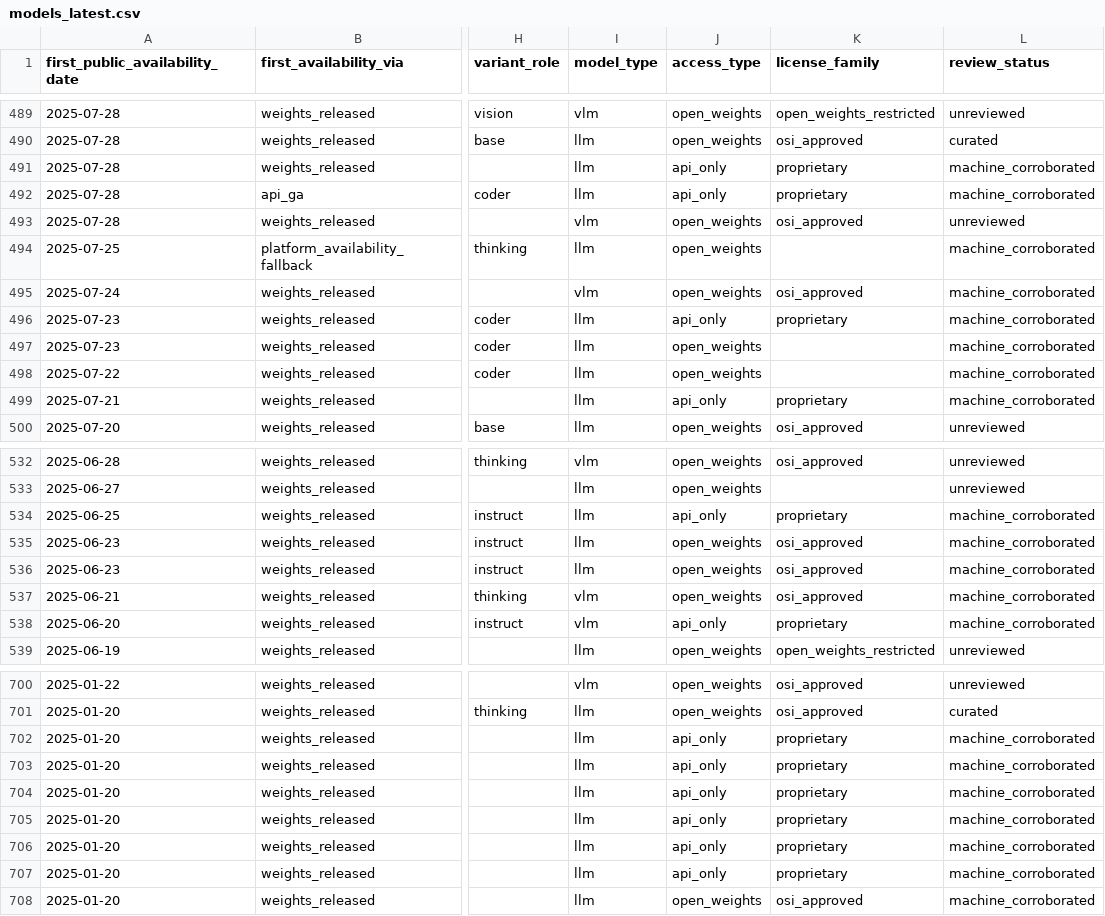
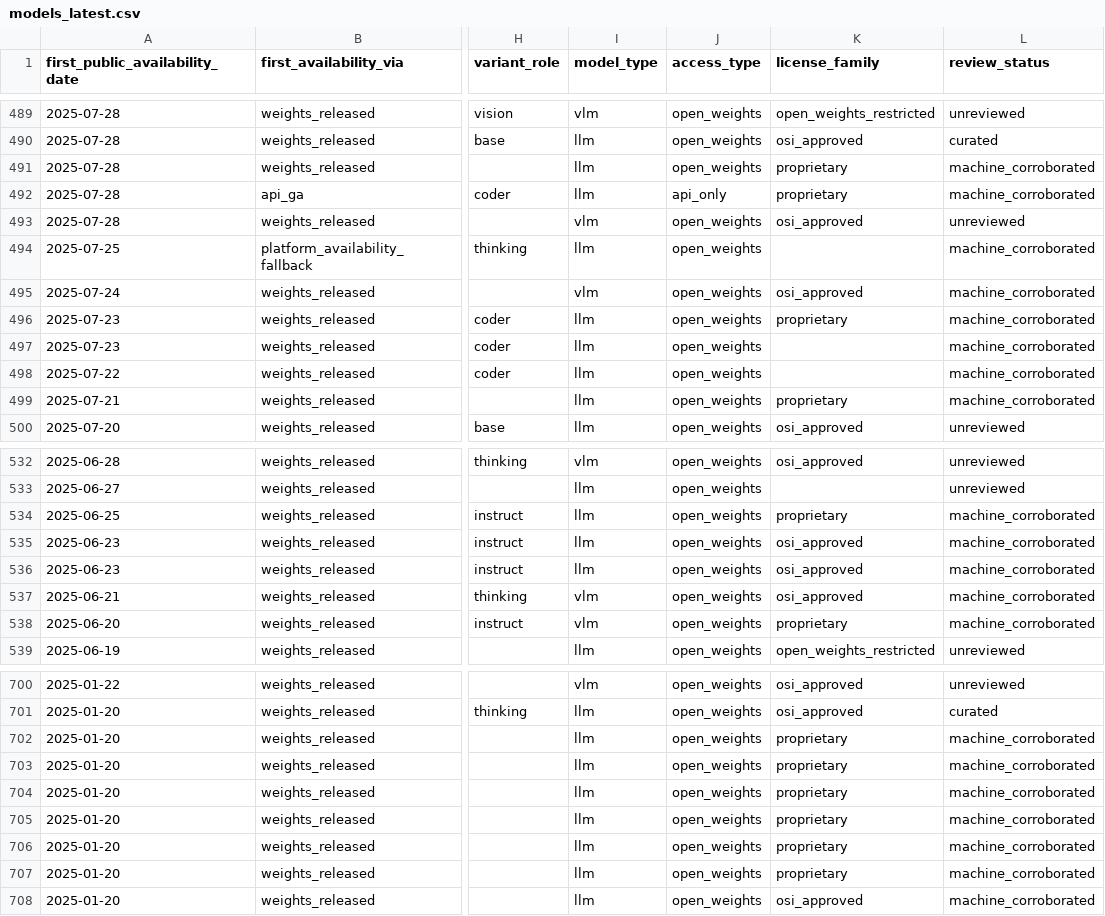
Before and after one commit to YasamanAnsari/llm-ledger, a CSV file: data/generated/models_latest.csv, drawn as a sheet; only a part is shown, gaps mark what is left out; the diff covers the shown part only; the diff names each change by its address in the sheet, - before the commit and + after, or states it on an @@ line.

```diff
--- a/data/generated/models_latest.csv
+++ b/data/generated/models_latest.csv
-J491 (access_type): api_only
+J491 (access_type): open_weights
-J496 (access_type): api_only
+J496 (access_type): open_weights
-J499 (access_type): api_only
+J499 (access_type): open_weights
-J534 (access_type): api_only
+J534 (access_type): open_weights
-J538 (access_type): api_only
+J538 (access_type): open_weights
-J702:J707 (access_type): api_only
+J702:J707 (access_type): open_weights
```
Also changed, not shown: 26 edited cells elsewhere in this file, data/core/models.csv, data/generated/llm_ledger_enriched.csv, 11 other files.
